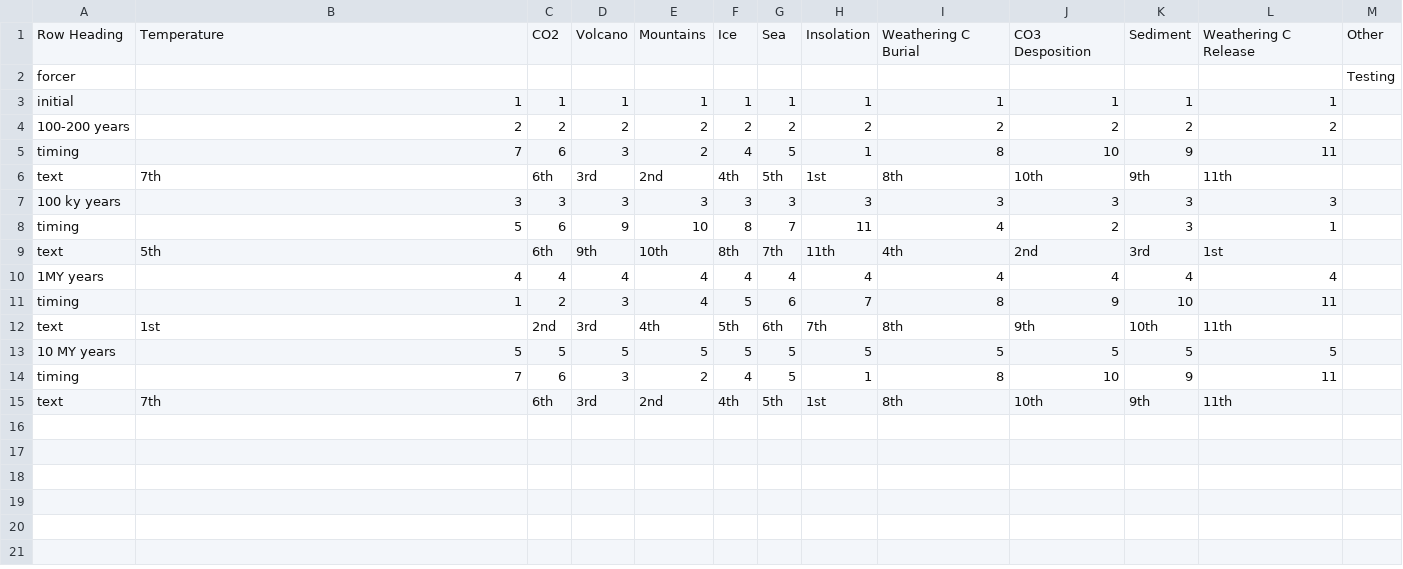
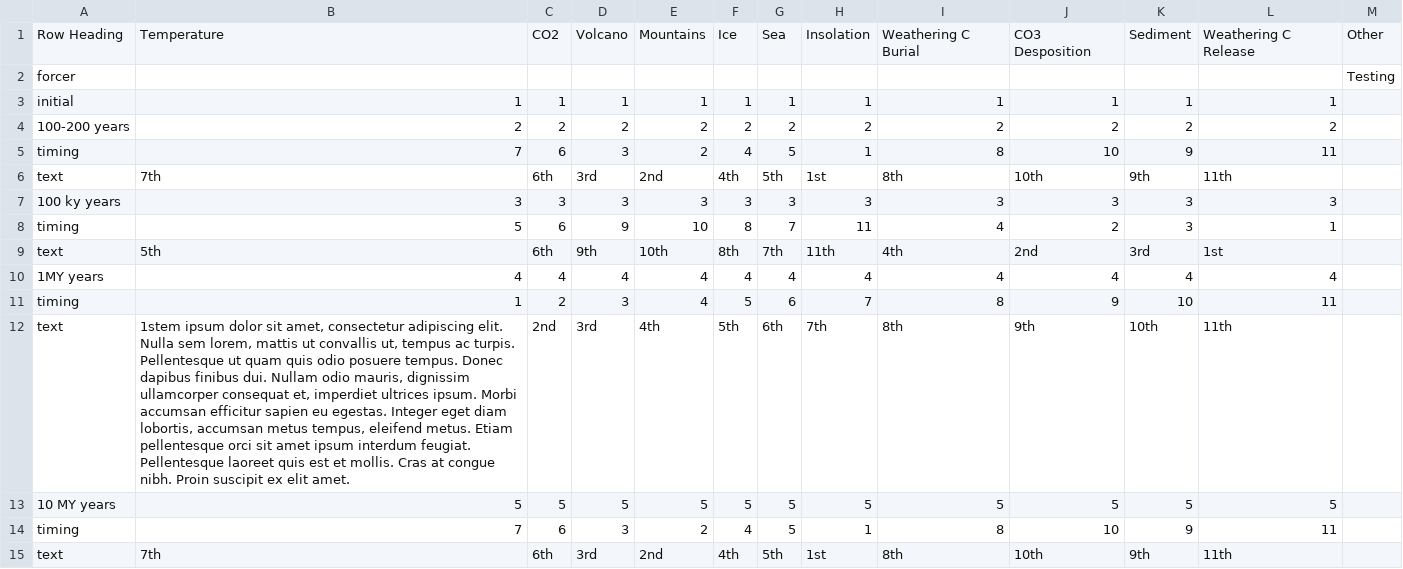
Before and after one commit to byuitechops/planet-simulator-v2, a CSV file: csvs/test.csv, drawn as a sheet.

Commit message:
added long text to test with

```diff
--- a/csvs/test.csv
+++ b/csvs/test.csv
@@ -11,3 +11,3 @@ text,5th,6th,9th,10th,8th,7th,11th,4th,2nd,3rd,1st,
 timing,1,2,3,4,5,6,7,8,9,10,11,
-text,1st,2nd,3rd,4th,5th,6th,7th,8th,9th,10th,11th,
+text,"1stem ipsum dolor sit amet, consectetur adipiscing elit. Nulla sem lorem, mattis ut convallis ut, tempus ac turpis. Pellentesque ut quam quis odio posuere tempus. Donec dapibus finibus dui. Nullam odio mauris, dignissim ullamcorper consequat et, imperdiet ultrices ipsum. Morbi accumsan efficitur sapien eu egestas. Integer eget diam lobortis, accumsan metus tempus, eleifend metus. Etiam pellentesque orci sit amet ipsum interdum feugiat. Pellentesque laoreet quis est et mollis. Cras at congue nibh. Proin suscipit ex elit amet.",2nd,3rd,4th,5th,6th,7th,8th,9th,10th,11th,
 10 MY years,5,5,5,5,5,5,5,5,5,5,5,
```
